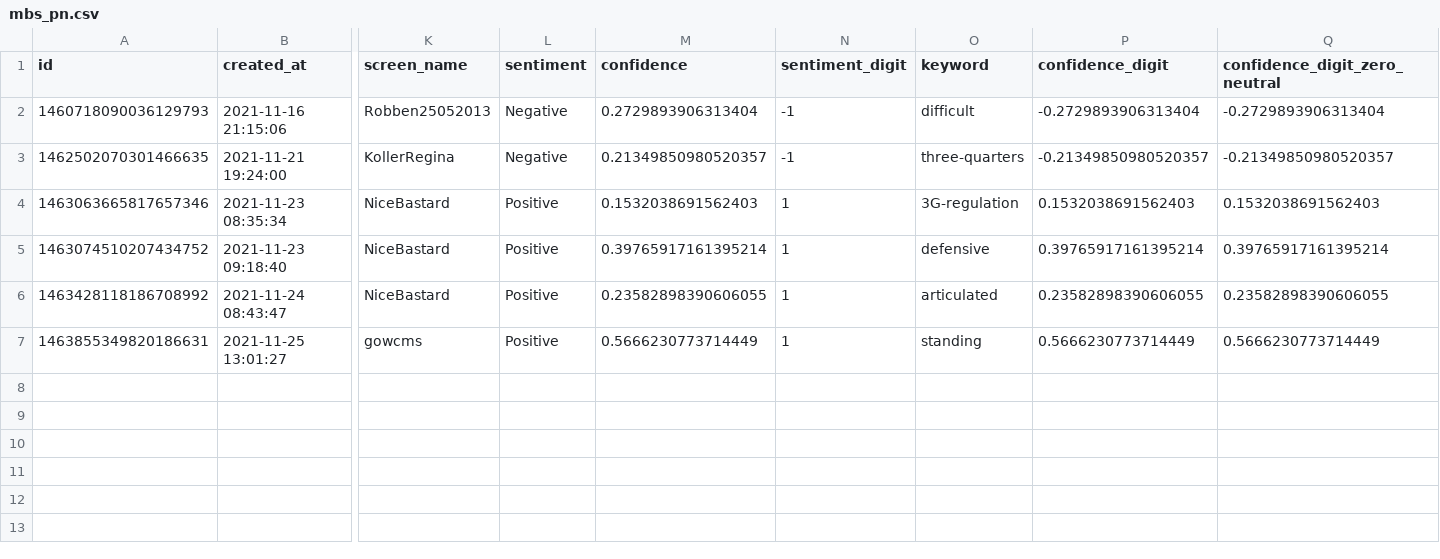
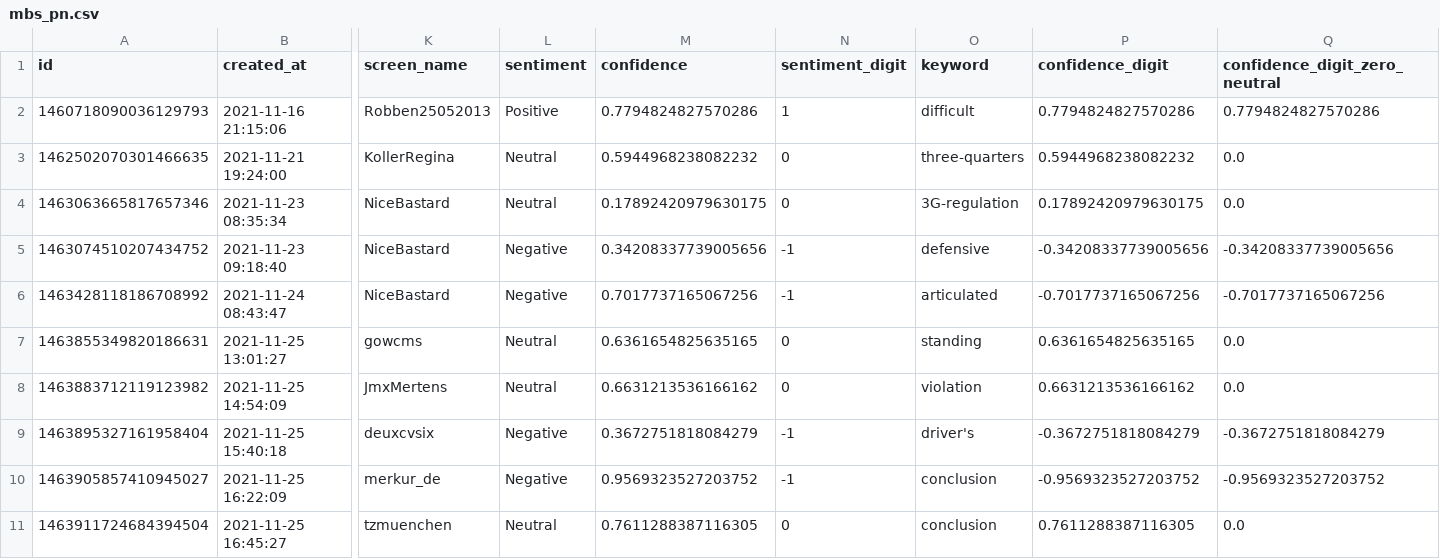
Before and after one commit to megnergit/MunichBusService_Heroku_S2, a CSV file: data_innen/mbs_pn.csv, drawn as a sheet; only a part is shown, gaps mark what is left out; rows hold the shown columns only; the diff covers the shown part only; the diff names each change by its address in the sheet, - before the commit and + after, or states it on an @@ line.

```diff
--- a/data_innen/mbs_pn.csv
+++ b/data_innen/mbs_pn.csv
-L2 (sentiment): Negative
+L2 (sentiment): Positive
-M2 (confidence): 0.2729893906313404
+M2 (confidence): 0.7794824827570286
-N2 (sentiment_digit): -1
+N2 (sentiment_digit): 1
-P2 (confidence_digit): -0.2729893906313404
+P2 (confidence_digit): 0.7794824827570286
-Q2 (confidence_digit_zero_neutral): -0.2729893906313404
+Q2 (confidence_digit_zero_neutral): 0.7794824827570286
-L3 (sentiment): Negative
+L3 (sentiment): Neutral
-M3 (confidence): 0.21349850980520357
+M3 (confidence): 0.5944968238082232
-N3 (sentiment_digit): -1
+N3 (sentiment_digit): 0
-P3 (confidence_digit): -0.21349850980520357
+P3 (confidence_digit): 0.5944968238082232
-Q3 (confidence_digit_zero_neutral): -0.21349850980520357
+Q3 (confidence_digit_zero_neutral): 0.0
-L4 (sentiment): Positive
+L4 (sentiment): Neutral
-M4 (confidence): 0.1532038691562403
+M4 (confidence): 0.17892420979630175
-N4 (sentiment_digit): 1
+N4 (sentiment_digit): 0
-P4 (confidence_digit): 0.1532038691562403
+P4 (confidence_digit): 0.17892420979630175
-Q4 (confidence_digit_zero_neutral): 0.1532038691562403
+Q4 (confidence_digit_zero_neutral): 0.0
-L5:L6 (sentiment): Positive
+L5:L6 (sentiment): Negative
-M5 (confidence): 0.39765917161395214
+M5 (confidence): 0.34208337739005656
-N5:N6 (sentiment_digit): 1
+N5:N6 (sentiment_digit): -1
-P5 (confidence_digit): 0.39765917161395214
+P5 (confidence_digit): -0.34208337739005656
-Q5 (confidence_digit_zero_neutral): 0.39765917161395214
+Q5 (confidence_digit_zero_neutral): -0.34208337739005656
-M6 (confidence): 0.23582898390606055
+M6 (confidence): 0.7017737165067256
-P6 (confidence_digit): 0.23582898390606055
+P6 (confidence_digit): -0.7017737165067256
-Q6 (confidence_digit_zero_neutral): 0.23582898390606055
+Q6 (confidence_digit_zero_neutral): -0.7017737165067256
-L7 (sentiment): Positive
+L7 (sentiment): Neutral
-M7 (confidence): 0.5666230773714449
+M7 (confidence): 0.6361654825635165
-N7 (sentiment_digit): 1
+N7 (sentiment_digit): 0
-P7 (confidence_digit): 0.5666230773714449
+P7 (confidence_digit): 0.6361654825635165
-Q7 (confidence_digit_zero_neutral): 0.5666230773714449
+Q7 (confidence_digit_zero_neutral): 0.0
+row 8: 1463883712119123982 | 2021-11-25 14:54:09 | JmxMertens | Neutral | 0.6631213536166162 | 0 | violation | 0.6631213536166162 | 0.0
+row 9: 1463895327161958404 | 2021-11-25 15:40:18 | deuxcvsix | Negative | 0.3672751818084279 | -1 | driver's | -0.3672751818084279 | -0.3672751818084279
+row 10: 1463905857410945027 | 2021-11-25 16:22:09 | merkur_de | Negative | 0.9569323527203752 | -1 | conclusion | -0.9569323527203752 | -0.9569323527203752
+row 11: 1463911724684394504 | 2021-11-25 16:45:27 | tzmuenchen | Neutral | 0.7611288387116305 | 0 | conclusion | 0.7611288387116305 | 0.0
```
Also changed, not shown: 4 added rows elsewhere in this file, data/mbs_kex.csv, data/mbs_pn.csv, 7 other files.
